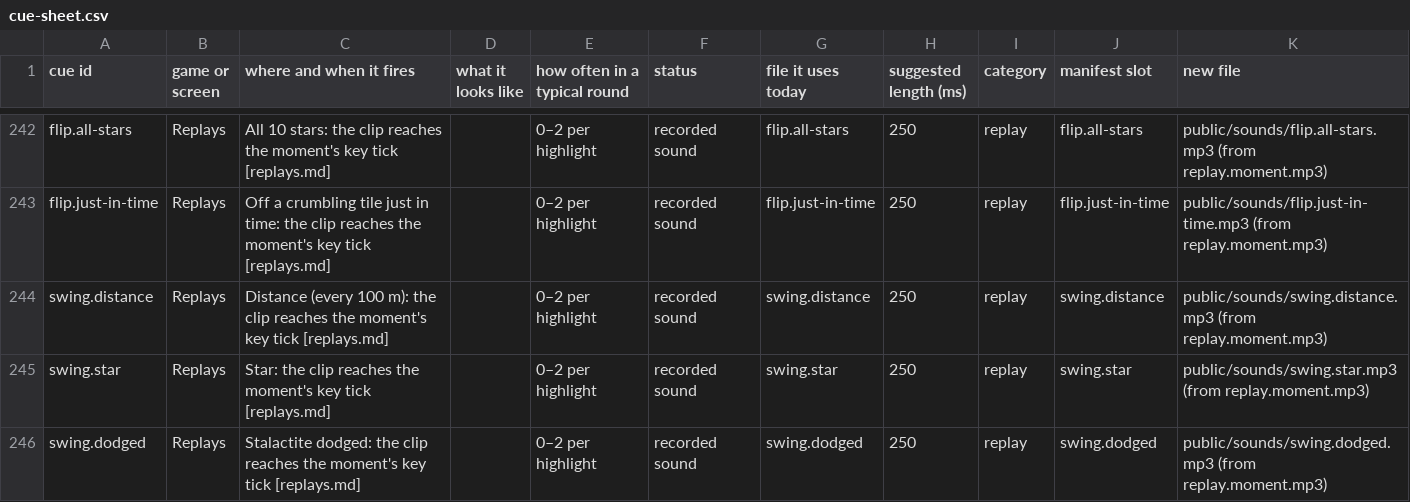
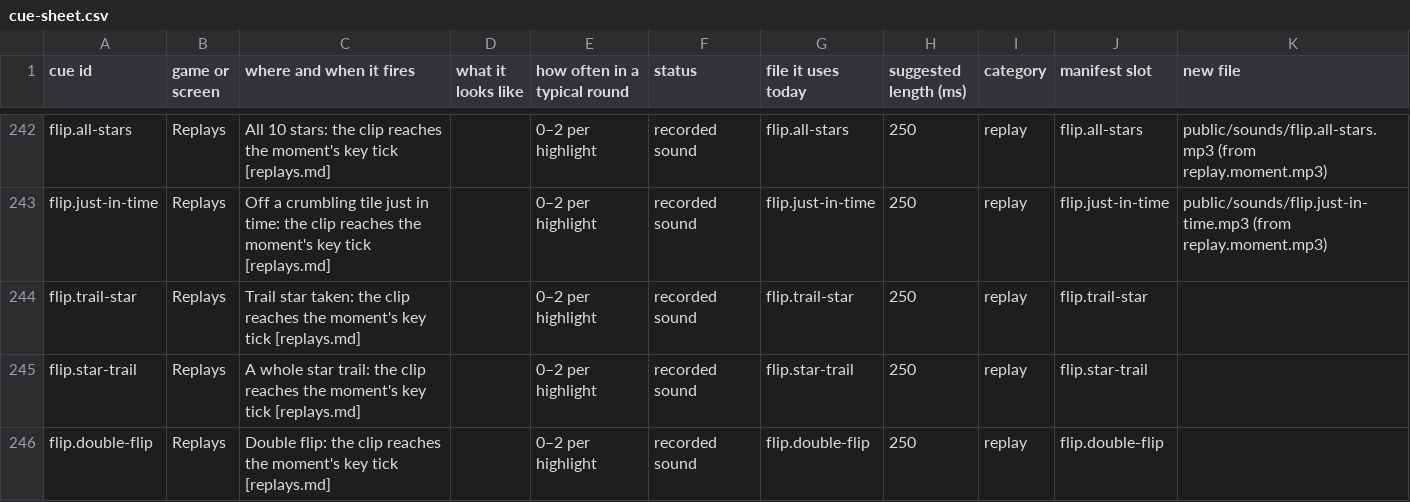
Before and after one commit to Joefed98/brain-blitz-duel, a CSV file: docs/sound-cues/cue-sheet.csv, drawn as a sheet; only a part is shown, gaps mark what is left out; the shorter side is filled out with more unchanged rows; the diff covers the shown part only.

```diff
--- a/docs/sound-cues/cue-sheet.csv
+++ b/docs/sound-cues/cue-sheet.csv
@@ -243 +243,4 @@ flip.all-stars,Replays,All 10 stars: the clip reaches the moment's key tick [rep
 flip.just-in-time,Replays,Off a crumbling tile just in time: the clip reaches the moment's key tick [replays.md],,0–2 per highlight,recorded sound,flip.just-in-time,250,replay,flip.just-in-time,public/sounds/flip.just-in-time.mp3 (from replay.moment.mp3)
+flip.trail-star,Replays,Trail star taken: the clip reaches the moment's key tick [replays.md],,0–2 per highlight,recorded sound,flip.trail-star,250,replay,flip.trail-star,
+flip.star-trail,Replays,A whole star trail: the clip reaches the moment's key tick [replays.md],,0–2 per highlight,recorded sound,flip.star-trail,250,replay,flip.star-trail,
+flip.double-flip,Replays,Double flip: the clip reaches the moment's key tick [replays.md],,0–2 per highlight,recorded sound,flip.double-flip,250,replay,flip.double-flip,
```
Also changed, not shown: 9 added rows elsewhere in this file, 29 other files.
